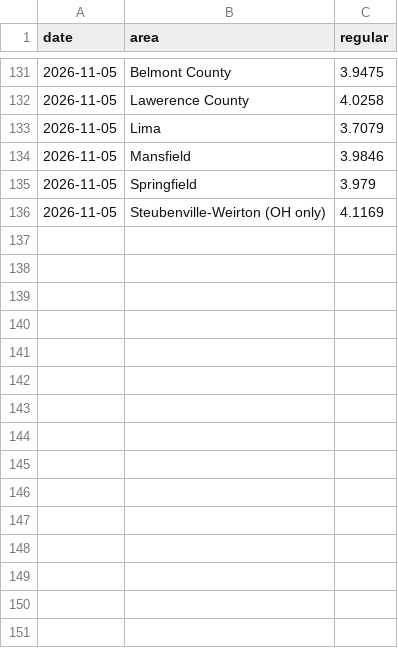
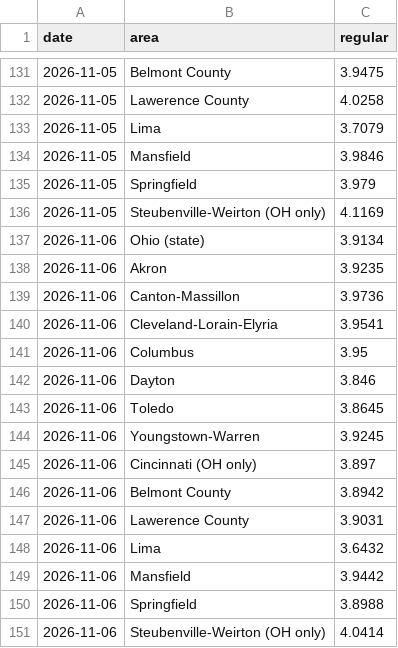
Before and after one commit to bobzombers-hash/ohio-gas-forecast, a CSV file: data/aaa_metro_history.csv, drawn as a sheet; only a part is shown, gaps mark what is left out.

```diff
--- a/data/aaa_metro_history.csv
+++ b/data/aaa_metro_history.csv
@@ -136 +136,16 @@ date,area,regular
 2026-11-05,Steubenville-Weirton (OH only),4.1169
+2026-11-06,Ohio (state),3.9134
+2026-11-06,Akron,3.9235
+2026-11-06,Canton-Massillon,3.9736
+2026-11-06,Cleveland-Lorain-Elyria,3.9541
+2026-11-06,Columbus,3.95
+2026-11-06,Dayton,3.846
+2026-11-06,Toledo,3.8645
+2026-11-06,Youngstown-Warren,3.9245
+2026-11-06,Cincinnati (OH only),3.897
+2026-11-06,Belmont County,3.8942
+2026-11-06,Lawerence County,3.9031
+2026-11-06,Lima,3.6432
+2026-11-06,Mansfield,3.9442
+2026-11-06,Springfield,3.8988
+2026-11-06,Steubenville-Weirton (OH only),4.0414
```
Also changed, not shown: 1 other file.
